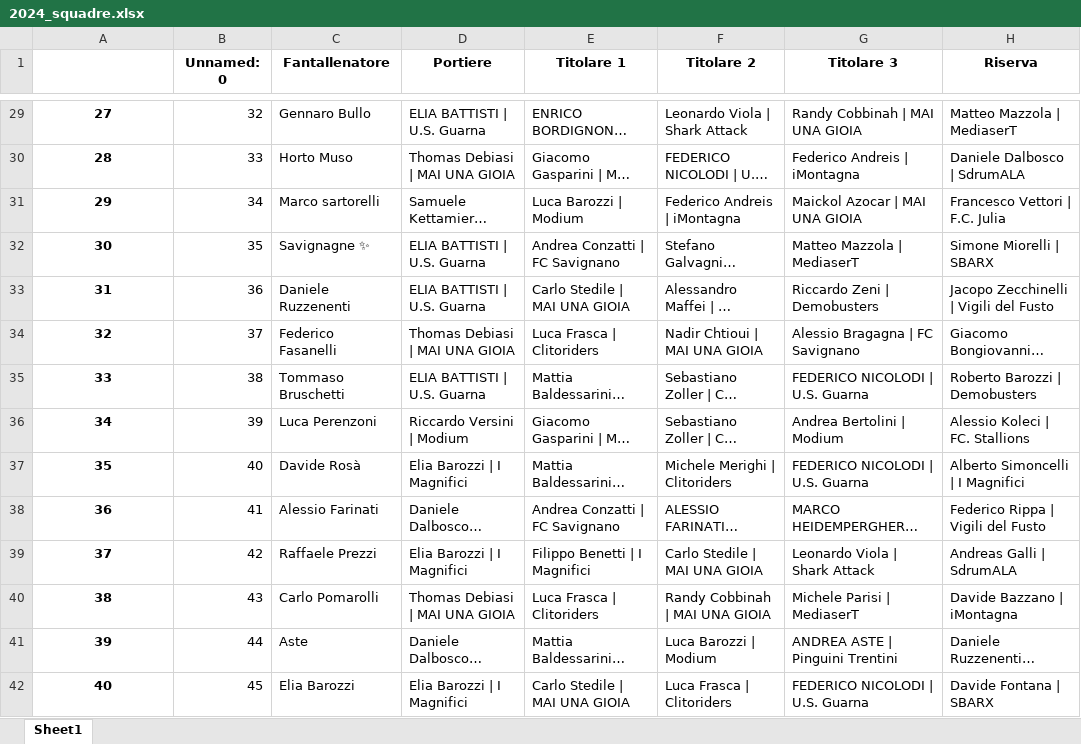
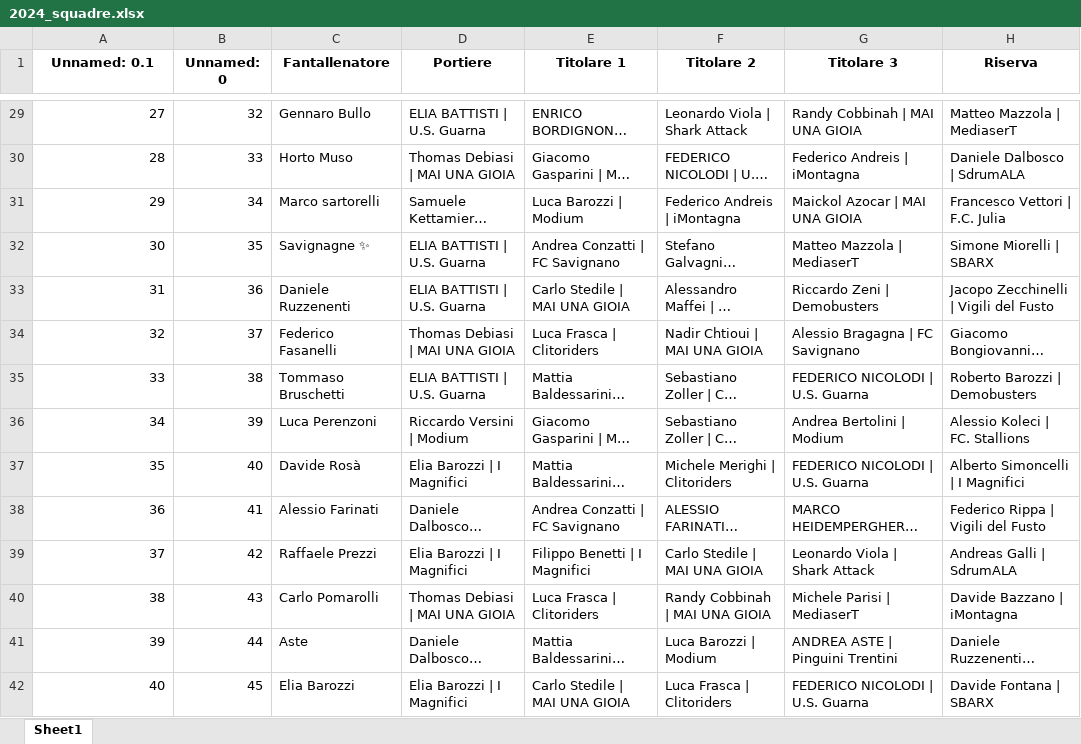
Before and after one commit to chumpblocckami/fantacalciosplash_lizzana, an Excel workbook: assets/2024_squadre.xlsx, sheet Sheet1, drawn as a sheet; only a part is shown, gaps mark what is left out; long unchanged cells end in …; values as stored, in another font and other column widths than the file's, no borders; the diff covers the shown part only; the diff names each change by its address in the sheet, - before the commit and + after, or states it on an @@ line.

```diff
--- a/assets/2024_squadre.xlsx (sheet Sheet1)
+++ b/assets/2024_squadre.xlsx (sheet Sheet1)
@@ column A (Unnamed: 0.1) renumbered in row 1 @@
@@ A29:A42 bold: on → off, alignment: center → right @@
```
Also changed, not shown: 1 added row and cell formats elsewhere in this sheet.
